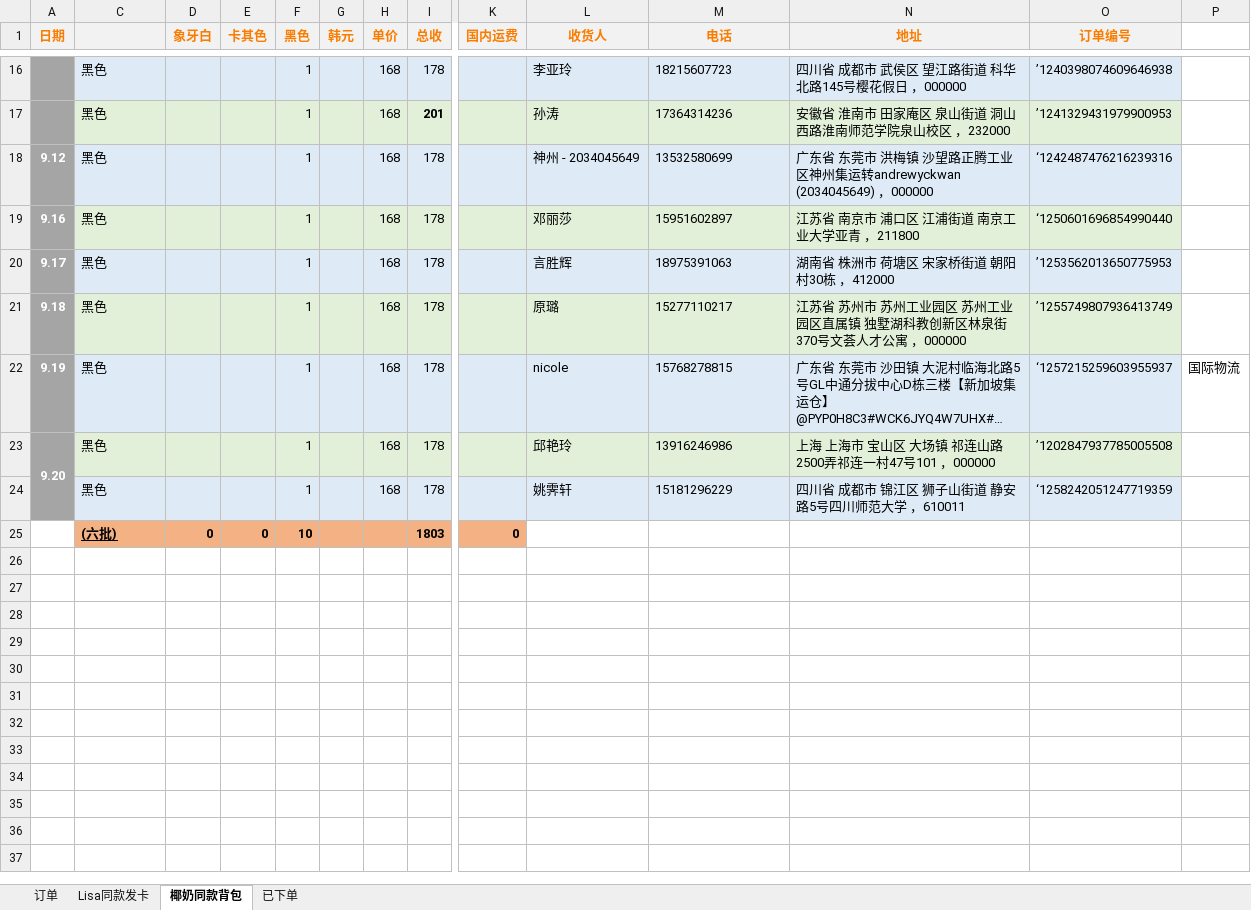
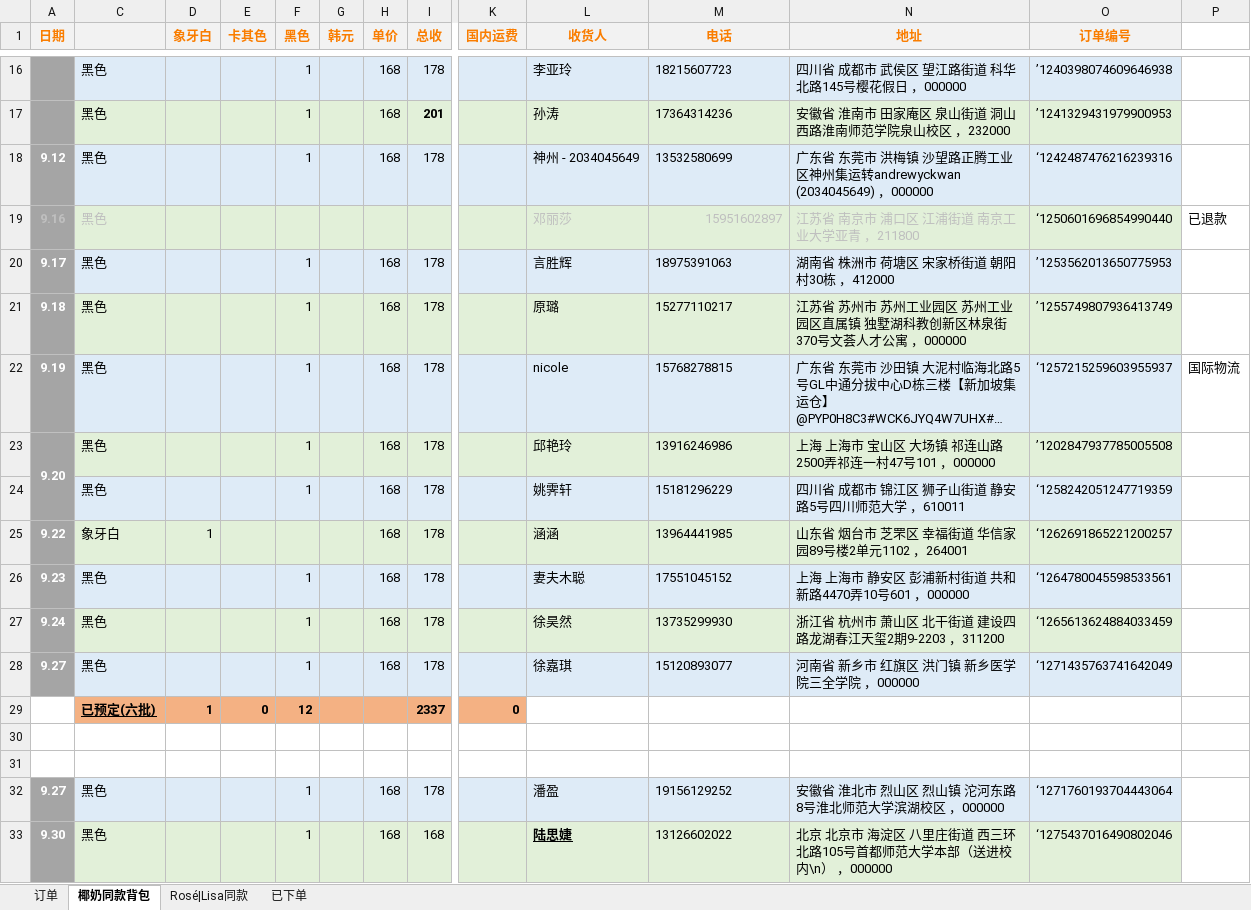
Before and after one commit to yukimi1212/404, an Excel workbook: BY.X BOUTIQUE九月订单.xlsx, sheet 椰奶同款背包, drawn as a sheet; only a part is shown, gaps mark what is left out; long unchanged cells end in …; values as stored, in another font and other column widths than the file's, no borders; addresses are those after the commit; rows hold the shown columns only; the diff names each change by its address in the sheet, - before the commit and + after, or states it on an @@ line.

```diff
--- a/BY.X BOUTIQUE九月订单.xlsx (sheet 椰奶同款背包)
+++ b/BY.X BOUTIQUE九月订单.xlsx (sheet 椰奶同款背包)
-sheet tab: Lisa同款发卡
+sheet tab: Rosé|Lisa同款
@@ sheet tab order changed: 订单 | 椰奶同款背包 | Rosé|Lisa同款 | 已下单 @@
-A19 text colour: #FFFFFF
+A19 text colour: #BFBFBF
-C19 text colour: black
+C19 text colour: #BFBFBF
-F19 (黑色): 1
+F19 (黑色): (empty)
-H19 (单价): 168
+H19 (单价): (empty)
-I19 (总收): 178
+I19 (总收): (empty)
-L19:N19 text colour: black
+L19:N19 text colour: #BFBFBF
-M19 alignment: left
+M19 alignment: right
-P19: (empty)
+P19: 已退款
+row 25: 9.22 | 象牙白 | 1 |  |  |  | 168 | 178 |  | 涵涵 | 13964441985 | 山东省 烟台市 芝罘区 幸福街道 华信家园89号楼2单元1102 ，264001 | ‘1262691865221200257
+row 26: 9.23 | 黑色 |  |  | 1 |  | 168 | 178 |  | 妻夫木聪 | 17551045152 | 上海 上海市 静安区 彭浦新村街道 共和新路4470弄10号601 ，000000 | ‘1264780045598533561
+row 27: 9.24 | 黑色 |  |  | 1 |  | 168 | 178 |  | 徐昊然 | 13735299930 | 浙江省 杭州市 萧山区 北干街道 建设四路龙湖春江天玺2期9-2203 ，311200 | ‘1265613624884033459
+row 28: 9.27 | 黑色 |  |  | 1 |  | 168 | 178 |  | 徐嘉琪 | 15120893077 | 河南省 新乡市 红旗区 洪门镇 新乡医学院三全学院 ，000000 | ‘1271435763741642049
+row 29:  | 已预定(六批) | 1 | 0 | 12 |  |  | 2337 | 0
-row 30:  | (六批) | 0 | 0 | 10 |  |  | 1803 | 0
+row 30: (empty)
-C30:I30 fill: #F4B183
+C30:I30 fill: none
-K30 fill: #F4B183
+K30 fill: none
+row 31: (empty)
+row 32: 9.27 | 黑色 |  |  | 1 |  | 168 | 178 |  | 潘盈 | 19156129252 | 安徽省 淮北市 烈山区 烈山镇 沱河东路8号淮北师范大学滨湖校区 ，000000 | ‘1271760193704443064
+row 33: 9.30 | 黑色 |  |  | 1 |  | 168 | 168 |  | 陆思婕 | 13126602022 | 北京 北京市 海淀区 八里庄街道 西三环北路105号首都师范大学本部（送进校内\n） ，000000 | ‘1275437016490802046
```
Also changed, not shown: sheet Rosé|Lisa同款, sheet 已下单, sheet 订单, hidden cells, BY.X BOUTIQUE 月统计.xlsx, BY.X BOUTIQUE八月订单.xlsx, 1 other file.
